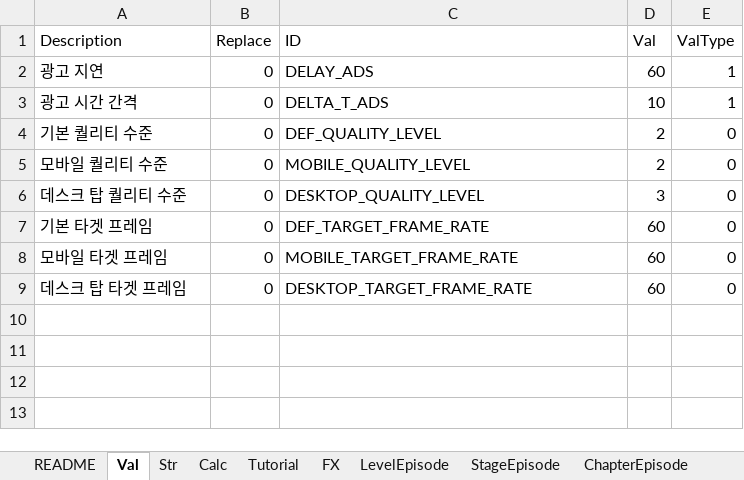
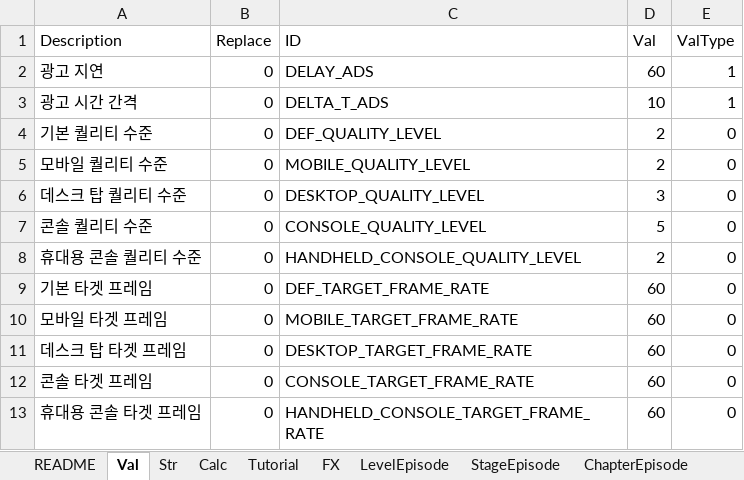
Before and after one commit to devmodle/0300000001.module_unitypackages, an Excel workbook: Client/Templates/Tables/EtcInfo/G_EtcInfoTable.xlsx, sheet Val, drawn as a sheet; values as stored, in another font and other column widths than the file's, no borders; charts and pictures not drawn; the diff names each change by its address in the sheet, - before the commit and + after, or states it on an @@ line.

```diff
--- a/Client/Templates/Tables/EtcInfo/G_EtcInfoTable.xlsx (sheet Val)
+++ b/Client/Templates/Tables/EtcInfo/G_EtcInfoTable.xlsx (sheet Val)
+row 7: 콘솔 퀄리티 수준 | 0 | CONSOLE_QUALITY_LEVEL | 5 | 0
+row 8: 휴대용 콘솔 퀄리티 수준 | 0 | HANDHELD_CONSOLE_QUALITY_LEVEL | 2 | 0
+row 12: 콘솔 타겟 프레임 | 0 | CONSOLE_TARGET_FRAME_RATE | 60 | 0
+row 13: 휴대용 콘솔 타겟 프레임 | 0 | HANDHELD_CONSOLE_TARGET_FRAME_RATE | 60 | 0
```
Also changed, not shown: 1 other file.
